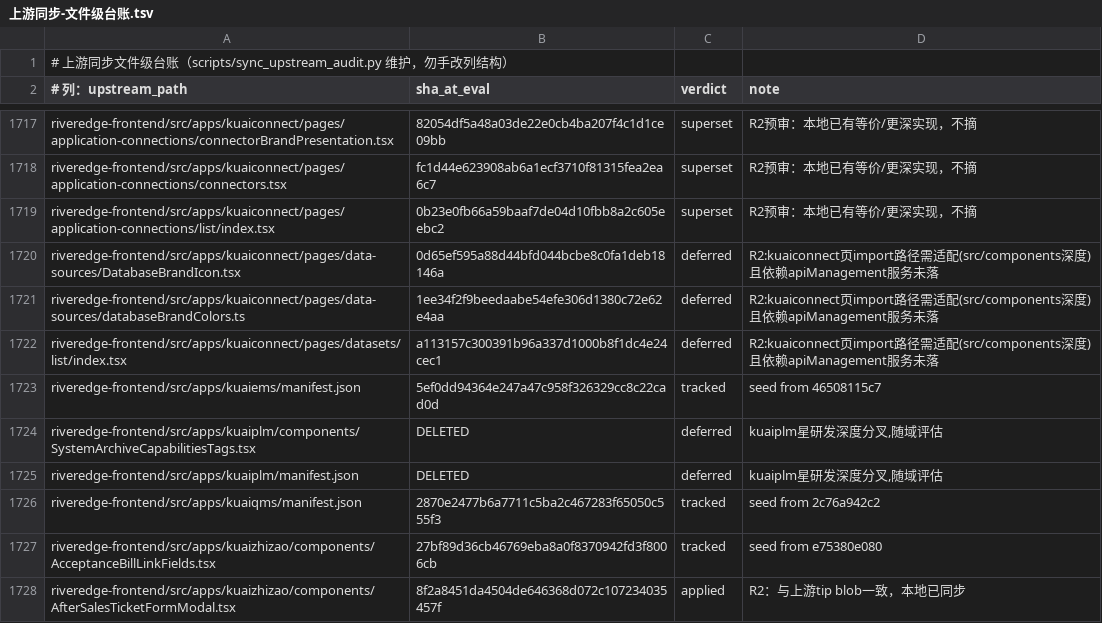
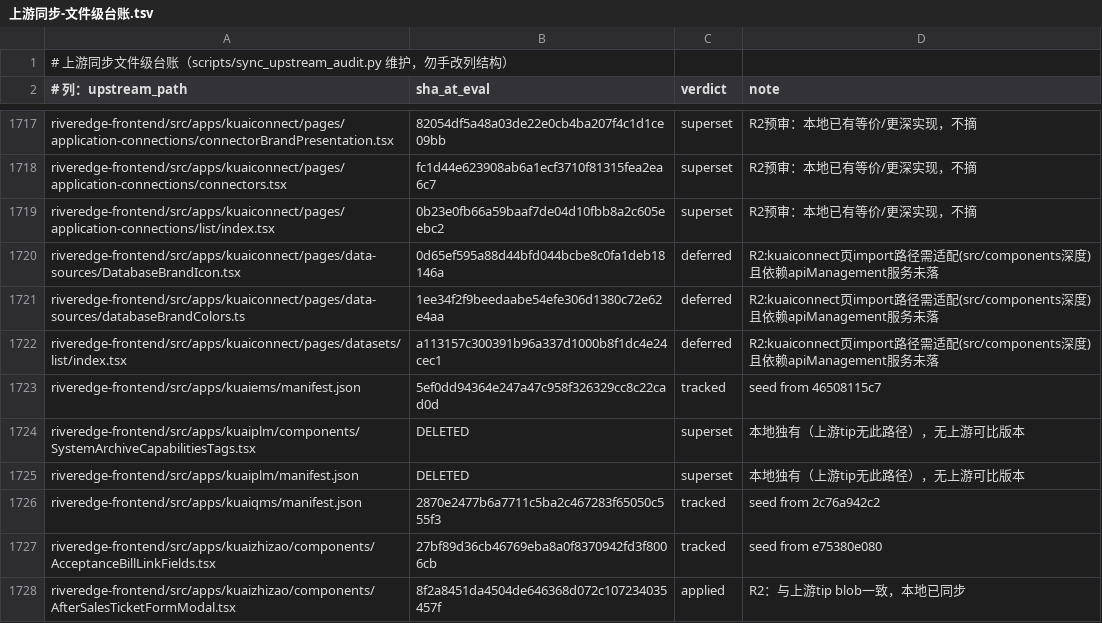
Before and after one commit to YZJ2016/kuaigeyun-mes, a TSV file: docs/上游同步-文件级台账.tsv, drawn as a sheet; only a part is shown, gaps mark what is left out.

```diff
--- a/docs/上游同步-文件级台账.tsv
+++ b/docs/上游同步-文件级台账.tsv
@@ -1723,4 +1723,4 @@ riveredge-frontend/src/apps/kuaiconnect/pages/datasets/list/index.tsx	a113157c30
 riveredge-frontend/src/apps/kuaiems/manifest.json	5ef0dd94364e247a47c958f326329cc8c22cad0d	tracked	seed from 46508115c7
-riveredge-frontend/src/apps/kuaiplm/components/SystemArchiveCapabilitiesTags.tsx	DELETED	deferred	kuaiplm星研发深度分叉,随域评估
-riveredge-frontend/src/apps/kuaiplm/manifest.json	DELETED	deferred	kuaiplm星研发深度分叉,随域评估
+riveredge-frontend/src/apps/kuaiplm/components/SystemArchiveCapabilitiesTags.tsx	DELETED	superset	本地独有（上游tip无此路径），无上游可比版本
+riveredge-frontend/src/apps/kuaiplm/manifest.json	DELETED	superset	本地独有（上游tip无此路径），无上游可比版本
 riveredge-frontend/src/apps/kuaiqms/manifest.json	2870e2477b6a7711c5ba2c467283f65050c555f3	tracked	seed from 2c76a942c2
```
